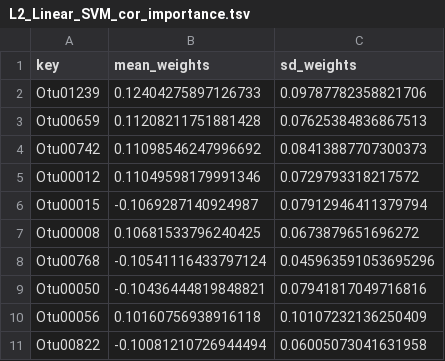
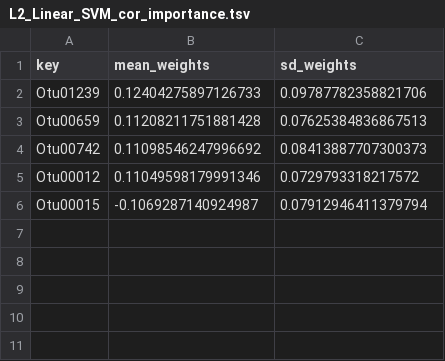
Before and after one commit to SchlossLab/Topcuoglu_ML_mBio_2020, a TSV file: data/process/L2_Linear_SVM_cor_importance.tsv, drawn as a sheet.

Commit message:
only first 5 of linear

```diff
--- a/data/process/L2_Linear_SVM_cor_importance.tsv
+++ b/data/process/L2_Linear_SVM_cor_importance.tsv
@@ -6,6 +6 @@ Otu00012	0.11049598179991346	0.0729793318217572
 Otu00015	-0.1069287140924987	0.07912946411379794
-Otu00008	0.10681533796240425	0.0673879651696272
-Otu00768	-0.10541116433797124	0.045963591053695296
-Otu00050	-0.10436444819848821	0.07941817049716816
-Otu00056	0.10160756938916118	0.10107232136250409
-Otu00822	-0.10081210726944494	0.06005073041631958
```
Also changed, not shown: data/process/L1_Linear_SVM_cor_importance.tsv, data/process/L1_Linear_SVM_non_cor_importance.tsv, 3 other files.
